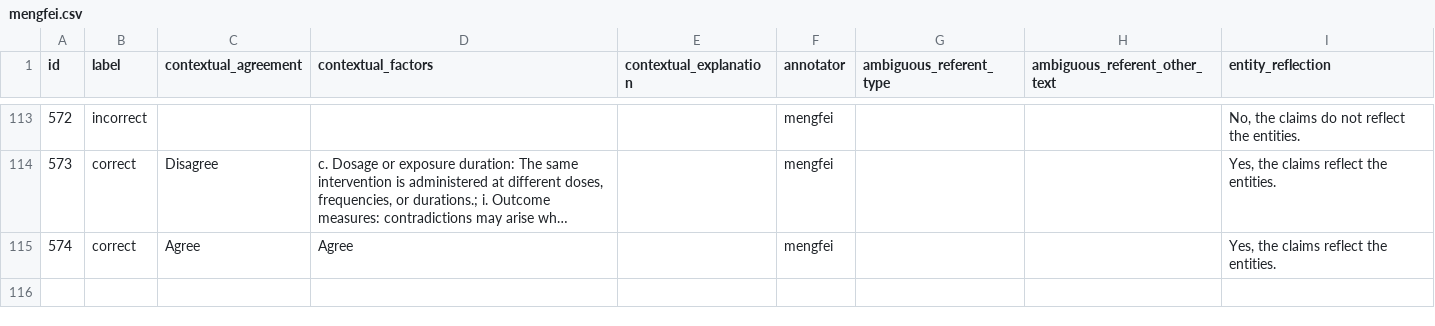
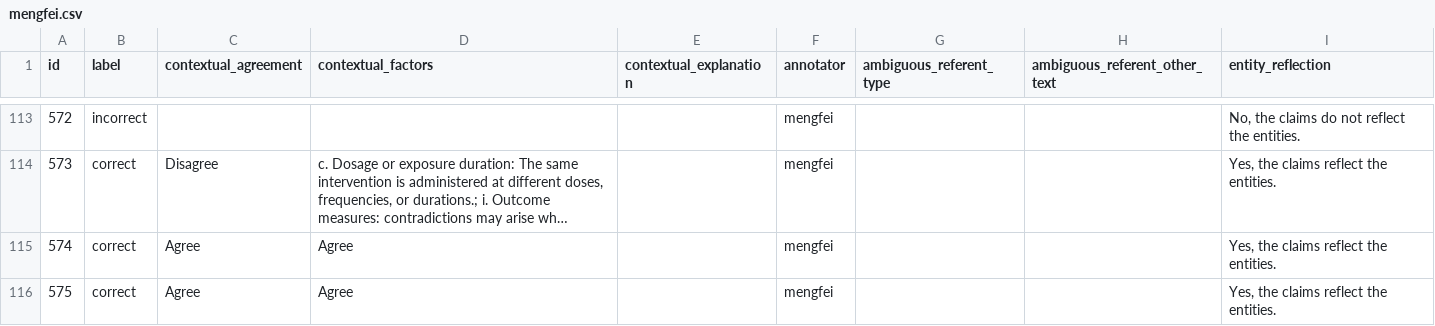
Before and after one commit to MengfeiLan/Annotation_Drug_Disease_Con, a CSV file: annotations/mengfei.csv, drawn as a sheet; only a part is shown, gaps mark what is left out; long unchanged cells end in …; the diff names each change by its address in the sheet, - before the commit and + after, or states it on an @@ line.

Commit message:
Update annotations

```diff
--- a/annotations/mengfei.csv
+++ b/annotations/mengfei.csv
+row 116: 575 | correct | Agree | Agree |  | mengfei |  |  | Yes, the claims reflect the entities.
```
